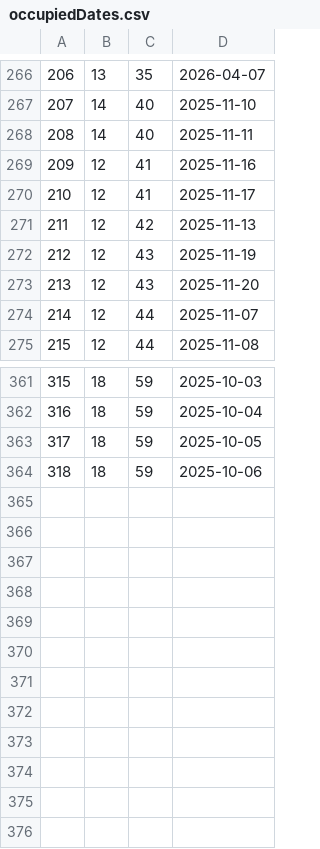
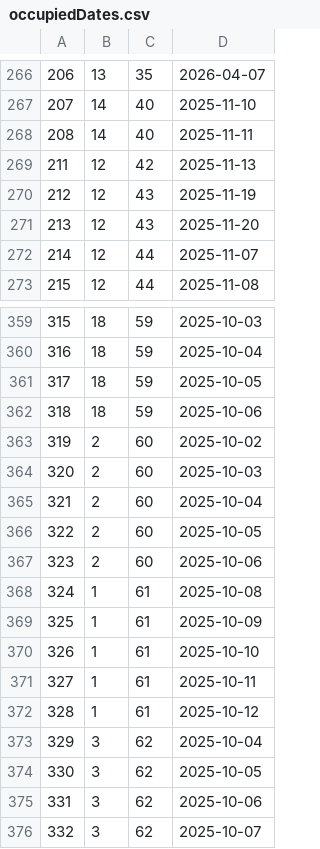
Before and after one commit to Dusan171/student-project-BookingApp, a CSV file: Resources/Data/occupiedDates.csv, drawn as a sheet; only a part is shown, gaps mark what is left out.

```diff
--- a/Resources/Data/occupiedDates.csv
+++ b/Resources/Data/occupiedDates.csv
@@ -268,4 +268,2 @@
 208|14|40|2025-11-11
-209|12|41|2025-11-16
-210|12|41|2025-11-17
 211|12|42|2025-11-13
@@ -364 +362,15 @@
 318|18|59|2025-10-06
+319|2|60|2025-10-02
+320|2|60|2025-10-03
+321|2|60|2025-10-04
+322|2|60|2025-10-05
+323|2|60|2025-10-06
+324|1|61|2025-10-08
+325|1|61|2025-10-09
+326|1|61|2025-10-10
+327|1|61|2025-10-11
+328|1|61|2025-10-12
+329|3|62|2025-10-04
+330|3|62|2025-10-05
+331|3|62|2025-10-06
+332|3|62|2025-10-07
```
Also changed, not shown: Resources/Data/reservations.csv, Resources/Data/system_notifications.csv, 11 other files.
